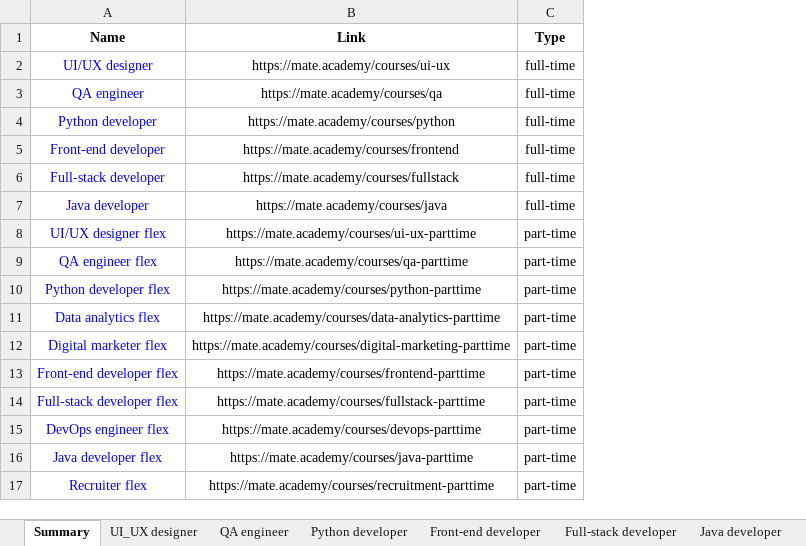
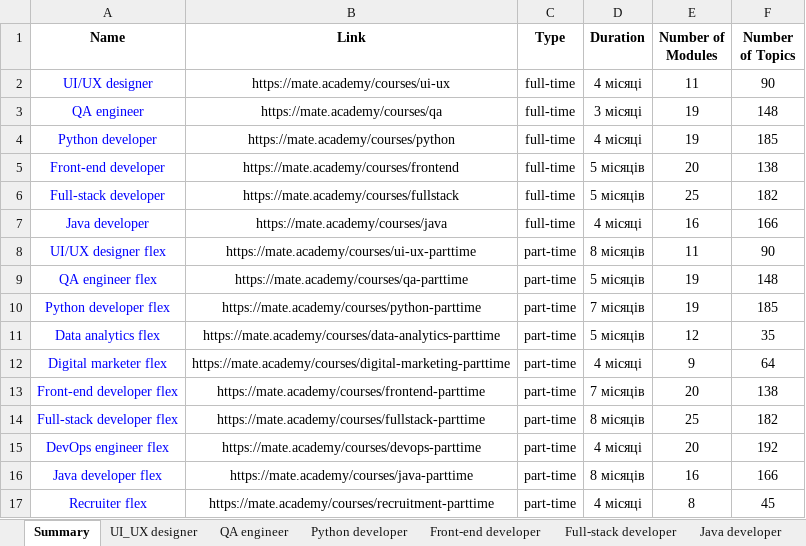
Before and after one commit to oleksandra-shershen/mate-academy-test-assignment, an Excel workbook: app/courses_data.xlsx, sheet Summary, drawn as a sheet; values as stored, in another font and other column widths than the file's, no borders; the diff names each change by its address in the sheet, - before the commit and + after, or states it on an @@ line.

Commit message:
Update information in excel and logs

```diff
--- a/app/courses_data.xlsx (sheet Summary)
+++ b/app/courses_data.xlsx (sheet Summary)
+column D (Duration), rows 2-17: 4 місяці | 3 місяці | 4 місяці | 5 місяців | 5 місяців | 4 місяці | 8 місяців | 5 місяців | 7 місяців | 5 місяців | 4 місяці | 7 місяців | 8 місяців | 4 місяці | 8 місяців | 4 місяці
+column E (Number of Modules), rows 2-17: 11 | 19 | 19 | 20 | 25 | 16 | 11 | 19 | 19 | 12 | 9 | 20 | 25 | 20 | 16 | 8
+column F (Number of Topics), rows 2-17: 90 | 148 | 185 | 138 | 182 | 166 | 90 | 148 | 185 | 35 | 64 | 138 | 182 | 192 | 166 | 45
```
Also changed, not shown: 1 other file.
